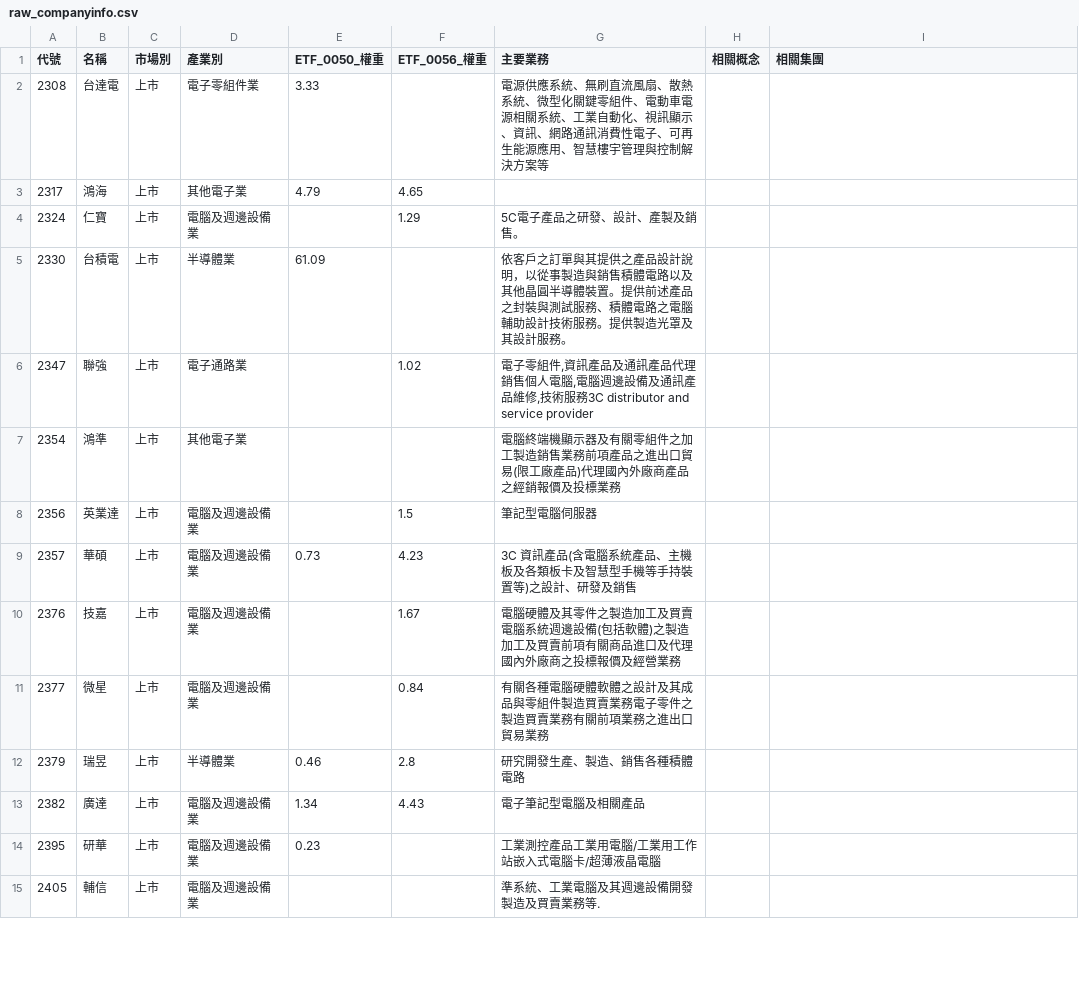
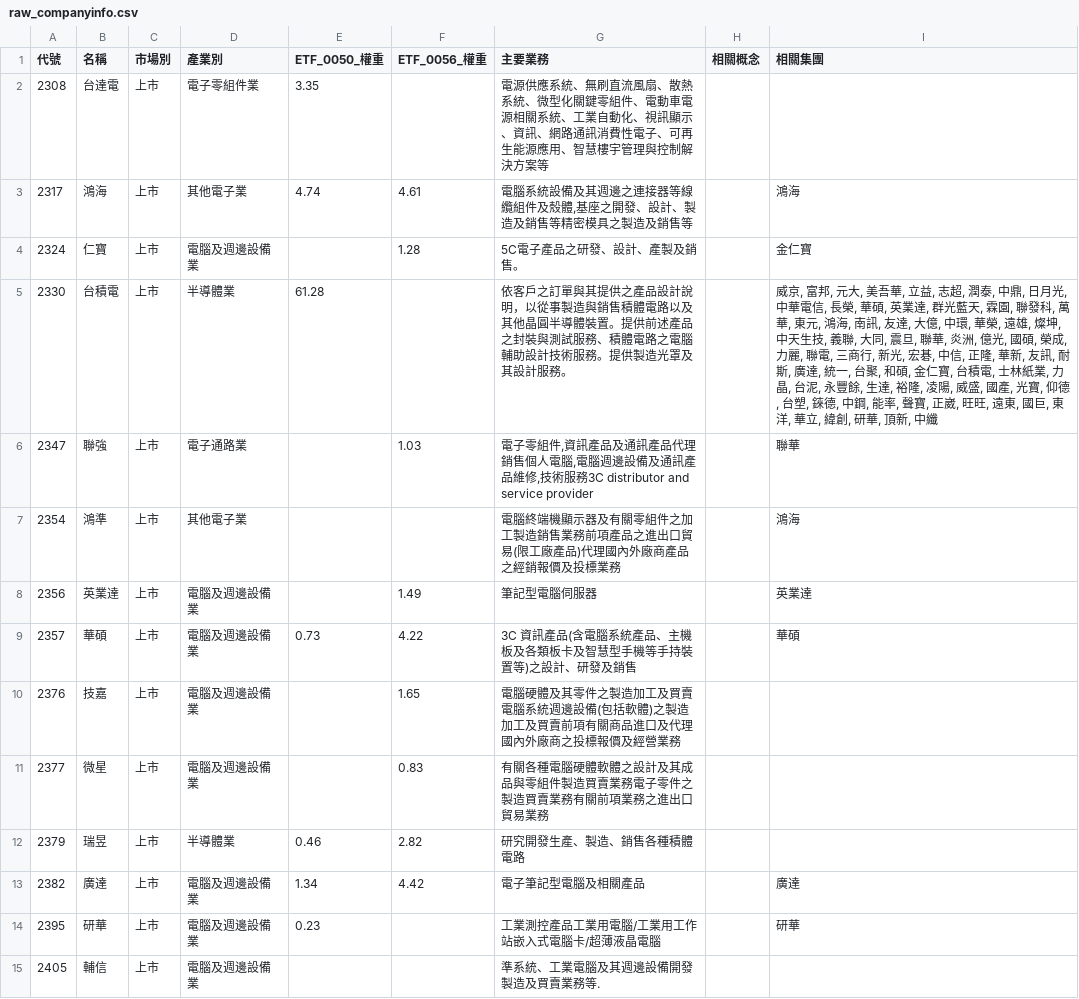
Before and after one commit to wenchiehlee-investment/Python-Actions.GoodInfo.CompanyInfo, a CSV file: raw_companyinfo.csv, drawn as a sheet; only a part is shown; the diff covers the shown part only.

```diff
--- a/raw_companyinfo.csv
+++ b/raw_companyinfo.csv
@@ -1,15 +1,15 @@
 代號,名稱,市場別,產業別,ETF_0050_權重,ETF_0056_權重,主要業務,相關概念,相關集團
-2308,台達電,上市,電子零組件業,3.33,,電源供應系統、無刷直流風扇、散熱系統、微型化關鍵零組件、電動車電源相關系統、工業自動化、視訊顯示、資訊、網路通訊消費性電子、可再生能源應用、智慧樓宇管理與控制解決方案等,,
-2317,鴻海,上市,其他電子業,4.79,4.65,,,
-2324,仁寶,上市,電腦及週邊設備業,,1.29,5C電子產品之研發、設計、產製及銷售。,,
-2330,台積電,上市,半導體業,61.09,,依客戶之訂單與其提供之產品設計說明，以從事製造與銷售積體電路以及其他晶圓半導體裝置。提供前述產品之封裝與測試服務、積體電路之電腦輔助設計技術服務。提供製造光罩及其設計服務。,,
-2347,聯強,上市,電子通路業,,1.02,"電子零組件,資訊產品及通訊產品代理銷售個人電腦,電腦週邊設備及通訊產品維修,技術服務3C distributor and service provider",,
-2354,鴻準,上市,其他電子業,,,電腦終端機顯示器及有關零組件之加工製造銷售業務前項產品之進出口貿易(限工廠產品)代理國內外廠商產品之經銷報價及投標業務,,
-2356,英業達,上市,電腦及週邊設備業,,1.5,筆記型電腦伺服器,,
-2357,華碩,上市,電腦及週邊設備業,0.73,4.23,3C 資訊產品(含電腦系統產品、主機板及各類板卡及智慧型手機等手持裝置等)之設計、研發及銷售,,
-2376,技嘉,上市,電腦及週邊設備業,,1.67,電腦硬體及其零件之製造加工及買賣電腦系統週邊設備(包括軟體)之製造加工及買賣前項有關商品進口及代理國內外廠商之投標報價及經營業務,,
-2377,微星,上市,電腦及週邊設備業,,0.84,有關各種電腦硬體軟體之設計及其成品與零組件製造買賣業務電子零件之製造買賣業務有關前項業務之進出口貿易業務,,
-2379,瑞昱,上市,半導體業,0.46,2.8,研究開發生產、製造、銷售各種積體電路,,
-2382,廣達,上市,電腦及週邊設備業,1.34,4.43,電子筆記型電腦及相關產品,,
-2395,研華,上市,電腦及週邊設備業,0.23,,工業測控產品工業用電腦/工業用工作站嵌入式電腦卡/超薄液晶電腦,,
+2308,台達電,上市,電子零組件業,3.35,,電源供應系統、無刷直流風扇、散熱系統、微型化關鍵零組件、電動車電源相關系統、工業自動化、視訊顯示、資訊、網路通訊消費性電子、可再生能源應用、智慧樓宇管理與控制解決方案等,,
+2317,鴻海,上市,其他電子業,4.74,4.61,"電腦系統設備及其週邊之連接器等線纜組件及殼體,基座之開發、設計、製造及銷售等精密模具之製造及銷售等",,鴻海
+2324,仁寶,上市,電腦及週邊設備業,,1.28,5C電子產品之研發、設計、產製及銷售。,,金仁寶
+2330,台積電,上市,半導體業,61.28,,依客戶之訂單與其提供之產品設計說明，以從事製造與銷售積體電路以及其他晶圓半導體裝置。提供前述產品之封裝與測試服務、積體電路之電腦輔助設計技術服務。提供製造光罩及其設計服務。,,"威京, 富邦, 元大, 美吾華, 立益, 志超, 潤泰, 中鼎, 日月光, 中華電信, 長榮, 華碩, 英業達, 群光藍天, 霖園, 聯發科, 萬華, 東元, 鴻海, 南訊, 友達, 大億, 中環, 華榮, 遠雄, 燦坤, 中天生技, 義聯, 大同, 震旦, 聯華, 炎洲, 億光, 國碩, 榮成, 力麗, 聯電, 三商行, 新光, 宏碁, 中信, 正隆, 華新, 友訊, 耐斯, 廣達, 統一, 台聚, 和碩, 金仁寶, 台積電, 士林紙業, 力晶, 台泥, 永豐餘, 生達, 裕隆, 凌陽, 威盛, 國產, 光寶, 仰德, 台塑, 錸德, 中鋼, 能率, 聲寶, 正崴, 旺旺, 遠東, 國巨, 東洋, 華立, 緯創, 研華, 頂新, 中纖"
+2347,聯強,上市,電子通路業,,1.03,"電子零組件,資訊產品及通訊產品代理銷售個人電腦,電腦週邊設備及通訊產品維修,技術服務3C distributor and service provider",,聯華
+2354,鴻準,上市,其他電子業,,,電腦終端機顯示器及有關零組件之加工製造銷售業務前項產品之進出口貿易(限工廠產品)代理國內外廠商產品之經銷報價及投標業務,,鴻海
+2356,英業達,上市,電腦及週邊設備業,,1.49,筆記型電腦伺服器,,英業達
+2357,華碩,上市,電腦及週邊設備業,0.73,4.22,3C 資訊產品(含電腦系統產品、主機板及各類板卡及智慧型手機等手持裝置等)之設計、研發及銷售,,華碩
+2376,技嘉,上市,電腦及週邊設備業,,1.65,電腦硬體及其零件之製造加工及買賣電腦系統週邊設備(包括軟體)之製造加工及買賣前項有關商品進口及代理國內外廠商之投標報價及經營業務,,
+2377,微星,上市,電腦及週邊設備業,,0.83,有關各種電腦硬體軟體之設計及其成品與零組件製造買賣業務電子零件之製造買賣業務有關前項業務之進出口貿易業務,,
+2379,瑞昱,上市,半導體業,0.46,2.82,研究開發生產、製造、銷售各種積體電路,,
+2382,廣達,上市,電腦及週邊設備業,1.34,4.42,電子筆記型電腦及相關產品,,廣達
+2395,研華,上市,電腦及週邊設備業,0.23,,工業測控產品工業用電腦/工業用工作站嵌入式電腦卡/超薄液晶電腦,,研華
 2405,輔信,上市,電腦及週邊設備業,,,準系統、工業電腦及其週邊設備開發製造及買賣業務等.,,
```
Also changed, not shown: 48 edited cells elsewhere in this file.
